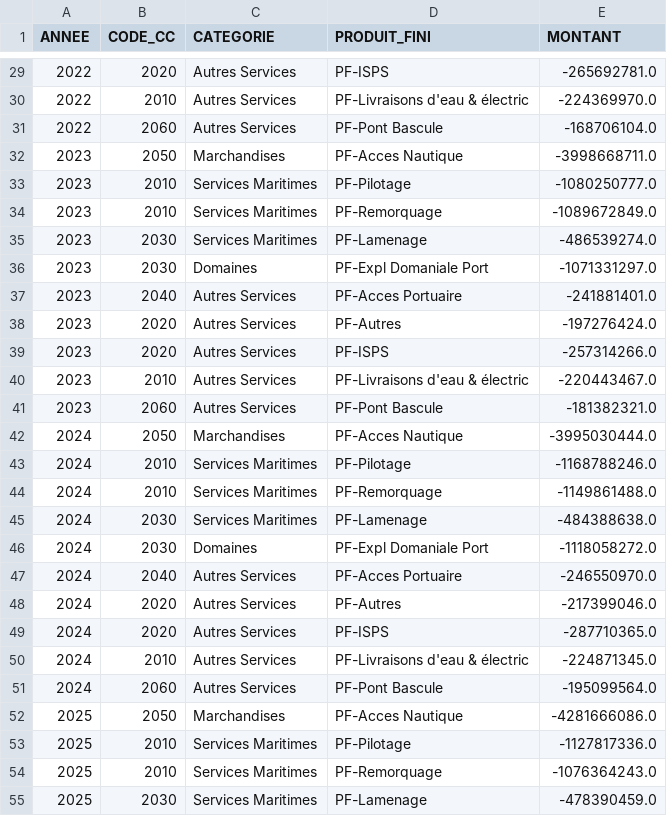
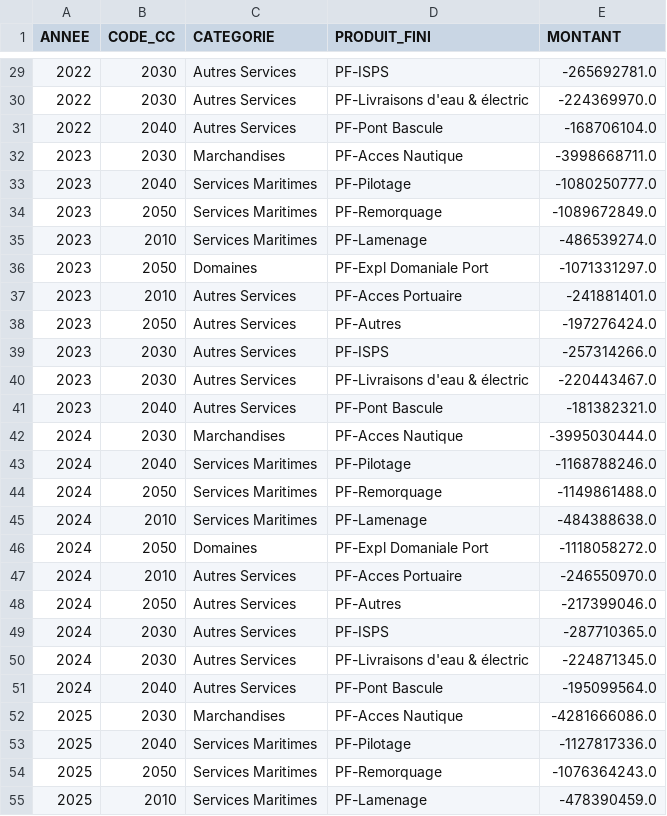
Before and after one commit to NAKAFFOU/port_analytics, a CSV file: data/import/oracle_views_sample/adirecte_cout.csv, drawn as a sheet; only a part is shown, gaps mark what is left out; the diff covers the shown part only.

```diff
--- a/data/import/oracle_views_sample/adirecte_cout.csv
+++ b/data/import/oracle_views_sample/adirecte_cout.csv
@@ -29,27 +29,27 @@ ANNEE,CODE_CC,CATEGORIE,PRODUIT_FINI,MONTANT
-2022,2020,Autres Services,PF-ISPS,-265692781.0
-2022,2010,Autres Services,PF-Livraisons d'eau & électric,-224369970.0
-2022,2060,Autres Services,PF-Pont Bascule,-168706104.0
-2023,2050,Marchandises,PF-Acces Nautique,-3998668711.0
-2023,2010,Services Maritimes,PF-Pilotage,-1080250777.0
-2023,2010,Services Maritimes,PF-Remorquage,-1089672849.0
-2023,2030,Services Maritimes,PF-Lamenage,-486539274.0
-2023,2030,Domaines,PF-Expl Domaniale Port,-1071331297.0
-2023,2040,Autres Services,PF-Acces Portuaire,-241881401.0
-2023,2020,Autres Services,PF-Autres,-197276424.0
-2023,2020,Autres Services,PF-ISPS,-257314266.0
-2023,2010,Autres Services,PF-Livraisons d'eau & électric,-220443467.0
-2023,2060,Autres Services,PF-Pont Bascule,-181382321.0
-2024,2050,Marchandises,PF-Acces Nautique,-3995030444.0
-2024,2010,Services Maritimes,PF-Pilotage,-1168788246.0
-2024,2010,Services Maritimes,PF-Remorquage,-1149861488.0
-2024,2030,Services Maritimes,PF-Lamenage,-484388638.0
-2024,2030,Domaines,PF-Expl Domaniale Port,-1118058272.0
-2024,2040,Autres Services,PF-Acces Portuaire,-246550970.0
-2024,2020,Autres Services,PF-Autres,-217399046.0
-2024,2020,Autres Services,PF-ISPS,-287710365.0
-2024,2010,Autres Services,PF-Livraisons d'eau & électric,-224871345.0
-2024,2060,Autres Services,PF-Pont Bascule,-195099564.0
-2025,2050,Marchandises,PF-Acces Nautique,-4281666086.0
-2025,2010,Services Maritimes,PF-Pilotage,-1127817336.0
-2025,2010,Services Maritimes,PF-Remorquage,-1076364243.0
-2025,2030,Services Maritimes,PF-Lamenage,-478390459.0
+2022,2030,Autres Services,PF-ISPS,-265692781.0
+2022,2030,Autres Services,PF-Livraisons d'eau & électric,-224369970.0
+2022,2040,Autres Services,PF-Pont Bascule,-168706104.0
+2023,2030,Marchandises,PF-Acces Nautique,-3998668711.0
+2023,2040,Services Maritimes,PF-Pilotage,-1080250777.0
+2023,2050,Services Maritimes,PF-Remorquage,-1089672849.0
+2023,2010,Services Maritimes,PF-Lamenage,-486539274.0
+2023,2050,Domaines,PF-Expl Domaniale Port,-1071331297.0
+2023,2010,Autres Services,PF-Acces Portuaire,-241881401.0
+2023,2050,Autres Services,PF-Autres,-197276424.0
+2023,2030,Autres Services,PF-ISPS,-257314266.0
+2023,2030,Autres Services,PF-Livraisons d'eau & électric,-220443467.0
+2023,2040,Autres Services,PF-Pont Bascule,-181382321.0
+2024,2030,Marchandises,PF-Acces Nautique,-3995030444.0
+2024,2040,Services Maritimes,PF-Pilotage,-1168788246.0
+2024,2050,Services Maritimes,PF-Remorquage,-1149861488.0
+2024,2010,Services Maritimes,PF-Lamenage,-484388638.0
+2024,2050,Domaines,PF-Expl Domaniale Port,-1118058272.0
+2024,2010,Autres Services,PF-Acces Portuaire,-246550970.0
+2024,2050,Autres Services,PF-Autres,-217399046.0
+2024,2030,Autres Services,PF-ISPS,-287710365.0
+2024,2030,Autres Services,PF-Livraisons d'eau & électric,-224871345.0
+2024,2040,Autres Services,PF-Pont Bascule,-195099564.0
+2025,2030,Marchandises,PF-Acces Nautique,-4281666086.0
+2025,2040,Services Maritimes,PF-Pilotage,-1127817336.0
+2025,2050,Services Maritimes,PF-Remorquage,-1076364243.0
+2025,2010,Services Maritimes,PF-Lamenage,-478390459.0
```
Also changed, not shown: 43 edited cells elsewhere in this file, 2 other files.
